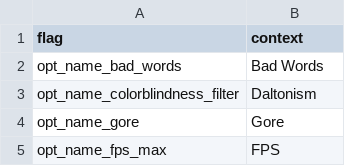
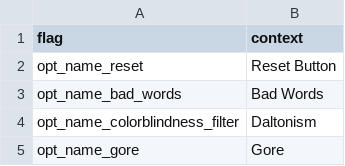
Before and after one commit to MatheusSilver/Deboa-Deboa, a TSV file: assets/locales/en-US/optionName.tsv, drawn as a sheet; only a part is shown; the shorter side is filled out with more unchanged rows.

```diff
--- a/assets/locales/en-US/optionName.tsv
+++ b/assets/locales/en-US/optionName.tsv
@@ -1,2 +1,3 @@
 flag	context
+opt_name_reset	Reset Button
 opt_name_bad_words	Bad Words
```
Also changed, not shown: assets/locales/en-US/optionDesc.tsv, assets/locales/pt-BR/optionDesc.tsv, 4 other files.
